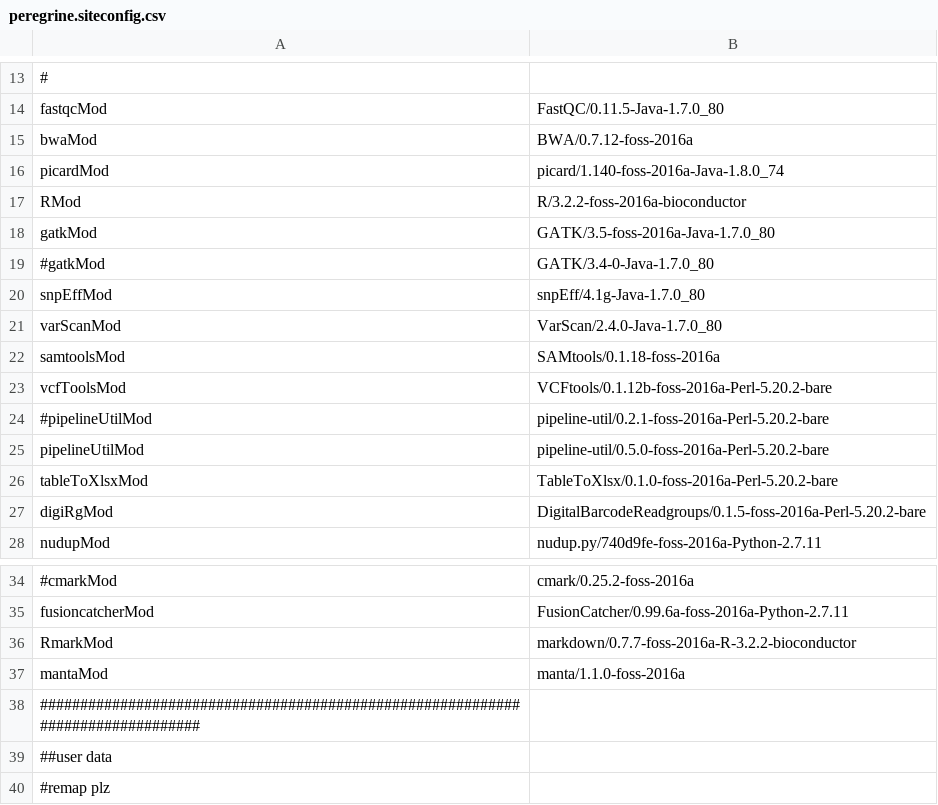
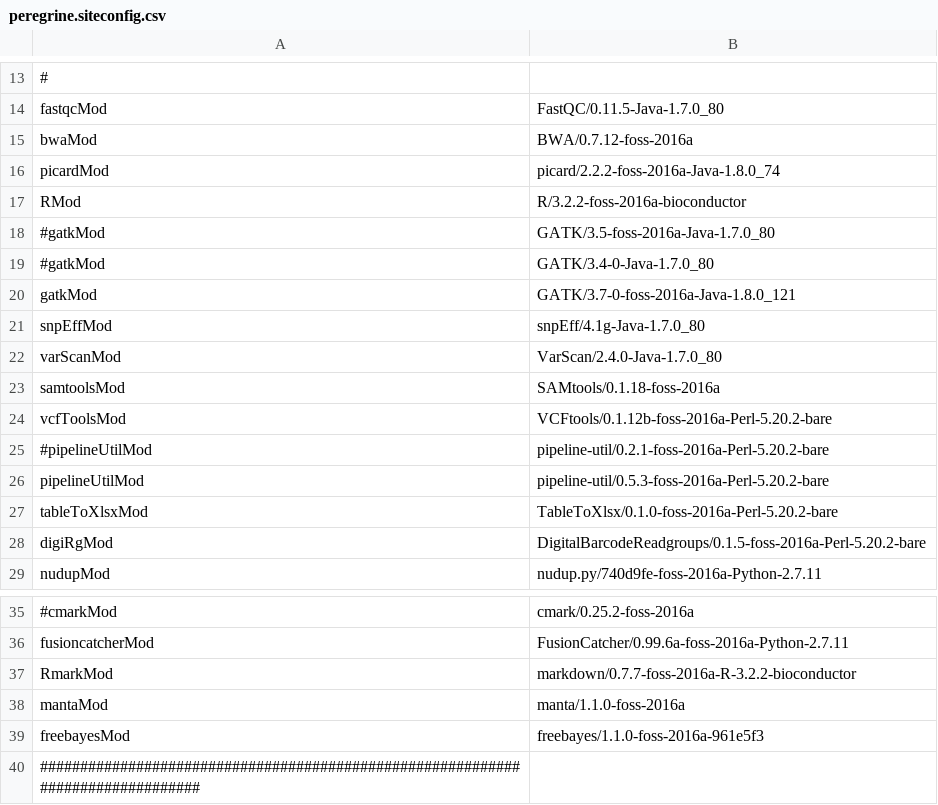
Before and after one commit to mmterpstra/molgenis-c5-TumorNormal, a CSV file: peregrine.siteconfig.csv, drawn as a sheet; only a part is shown, gaps mark what is left out; the shorter side is filled out with more unchanged rows.

Commit message:
Added
	modified:   GenerateScripts2.sh
        -  Support for different probebed files when using nugene protocols
	modified:   parameters.csv
	modified:   peregrine.siteconfig.csv
	modified:   protocols/CollectMultipleMetrics.sh
	new file:   protocols/Freebayes.sh
	new file:   protocols/GatkCombineVariants.sh
	modified:   protocols/GatkHaplotypeCaller.sh
	modified:   protocols/GatkSnpEffVariantAnnotation.sh
	modified:   protocols/MergeVcfs.sh
	modified:   workflow_nugene.csv
	 - Modifications related to using FreeBayes as additional variant caller
         - Update GATK to v3.7-0
         - Update tools to work with GATK /  java 8

```diff
--- a/peregrine.siteconfig.csv
+++ b/peregrine.siteconfig.csv
@@ -15,6 +15,7 @@ fastqcMod,FastQC/0.11.5-Java-1.7.0_80
 bwaMod,BWA/0.7.12-foss-2016a
-picardMod,picard/1.140-foss-2016a-Java-1.8.0_74
+picardMod,picard/2.2.2-foss-2016a-Java-1.8.0_74
 RMod,R/3.2.2-foss-2016a-bioconductor
-gatkMod,GATK/3.5-foss-2016a-Java-1.7.0_80
+#gatkMod,GATK/3.5-foss-2016a-Java-1.7.0_80
 #gatkMod,GATK/3.4-0-Java-1.7.0_80
+gatkMod,GATK/3.7-0-foss-2016a-Java-1.8.0_121
 snpEffMod,snpEff/4.1g-Java-1.7.0_80
@@ -24,3 +25,3 @@ vcfToolsMod,VCFtools/0.1.12b-foss-2016a-Perl-5.20.2-bare
 #pipelineUtilMod,pipeline-util/0.2.1-foss-2016a-Perl-5.20.2-bare
-pipelineUtilMod,pipeline-util/0.5.0-foss-2016a-Perl-5.20.2-bare
+pipelineUtilMod,pipeline-util/0.5.3-foss-2016a-Perl-5.20.2-bare
 tableToXlsxMod,TableToXlsx/0.1.0-foss-2016a-Perl-5.20.2-bare
@@ -37,2 +38,3 @@ RmarkMod,markdown/0.7.7-foss-2016a-R-3.2.2-bioconductor
 mantaMod,manta/1.1.0-foss-2016a
+freebayesMod,freebayes/1.1.0-foss-2016a-961e5f3
 ################################################################################
```
Also changed, not shown: parameters.csv, workflow_nugene.csv, 7 other files.
